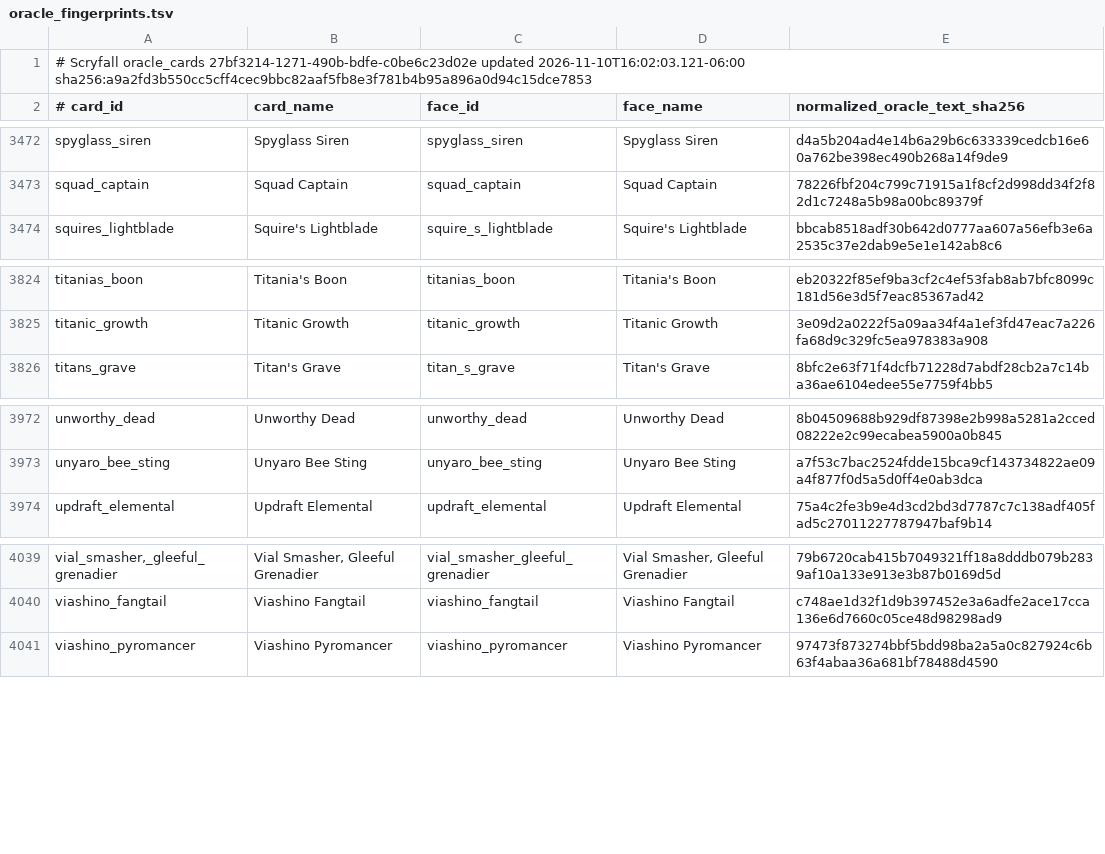
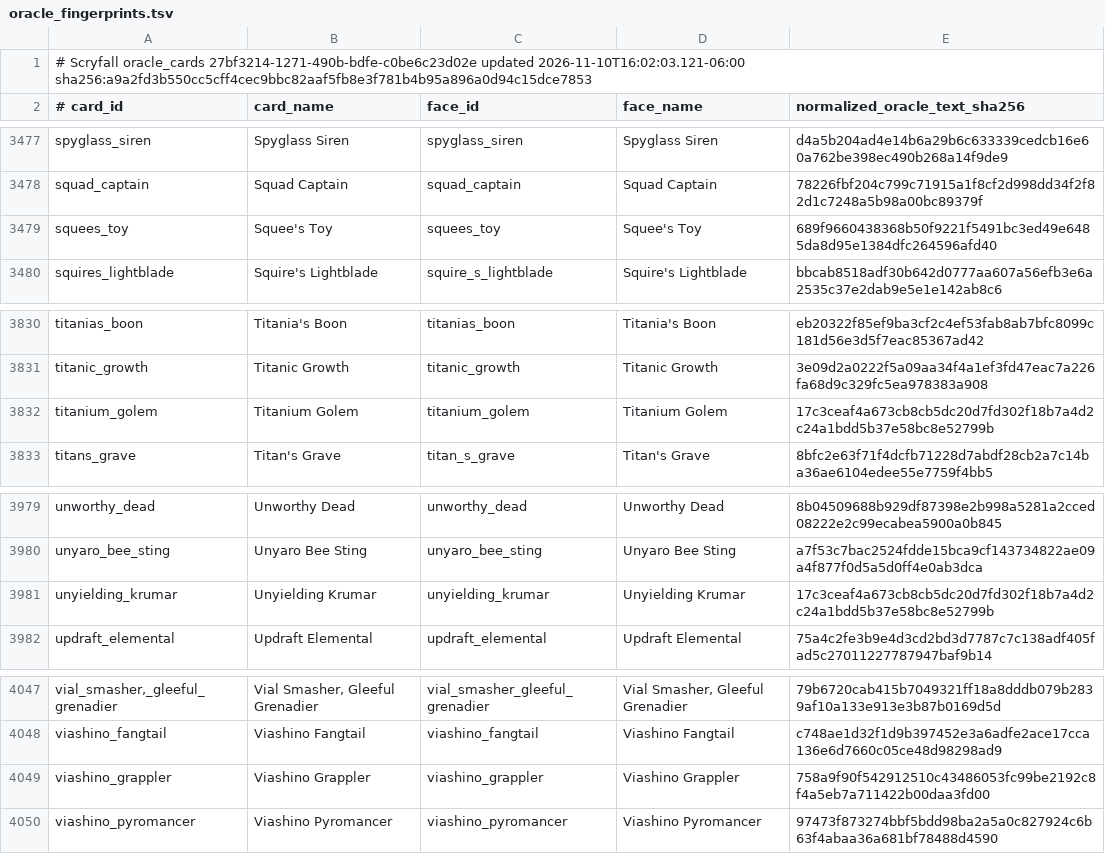
Before and after one commit to pizzaninja188/Cockatrice, a TSV file: tricerules/tricerules-cards/presentation/oracle_fingerprints.tsv, drawn as a sheet; only a part is shown, gaps mark what is left out; the diff covers the shown part only.

```diff
--- a/tricerules/tricerules-cards/presentation/oracle_fingerprints.tsv
+++ b/tricerules/tricerules-cards/presentation/oracle_fingerprints.tsv
@@ -3473,2 +3478,3 @@ spyglass_siren	Spyglass Siren	spyglass_siren	Spyglass Siren	d4a5b204ad4e14b6a29b
 squad_captain	Squad Captain	squad_captain	Squad Captain	78226fbf204c799c71915a1f8cf2d998dd34f2f82d1c7248a5b98a00bc89379f
+squees_toy	Squee's Toy	squees_toy	Squee's Toy	689f9660438368b50f9221f5491bc3ed49e6485da8d95e1384dfc264596afd40
 squires_lightblade	Squire's Lightblade	squire_s_lightblade	Squire's Lightblade	bbcab8518adf30b642d0777aa607a56efb3e6a2535c37e2dab9e5e1e142ab8c6
@@ -3825,2 +3831,3 @@ titanias_boon	Titania's Boon	titanias_boon	Titania's Boon	eb20322f85ef9ba3cf2c4e
 titanic_growth	Titanic Growth	titanic_growth	Titanic Growth	3e09d2a0222f5a09aa34f4a1ef3fd47eac7a226fa68d9c329fc5ea978383a908
+titanium_golem	Titanium Golem	titanium_golem	Titanium Golem	17c3ceaf4a673cb8cb5dc20d7fd302f18b7a4d2c24a1bdd5b37e58bc8e52799b
 titans_grave	Titan's Grave	titan_s_grave	Titan's Grave	8bfc2e63f71f4dcfb71228d7abdf28cb2a7c14ba36ae6104edee55e7759f4bb5
@@ -3973,2 +3980,3 @@ unworthy_dead	Unworthy Dead	unworthy_dead	Unworthy Dead	8b04509688b929df87398e2b
 unyaro_bee_sting	Unyaro Bee Sting	unyaro_bee_sting	Unyaro Bee Sting	a7f53c7bac2524fdde15bca9cf143734822ae09a4f877f0d5a5d0ff4e0ab3dca
+unyielding_krumar	Unyielding Krumar	unyielding_krumar	Unyielding Krumar	17c3ceaf4a673cb8cb5dc20d7fd302f18b7a4d2c24a1bdd5b37e58bc8e52799b
 updraft_elemental	Updraft Elemental	updraft_elemental	Updraft Elemental	75a4c2fe3b9e4d3cd2bd3d7787c7c138adf405fad5c27011227787947baf9b14
@@ -4040,2 +4048,3 @@ vial_smasher,_gleeful_grenadier	Vial Smasher, Gleeful Grenadier	vial_smasher_gle
 viashino_fangtail	Viashino Fangtail	viashino_fangtail	Viashino Fangtail	c748ae1d32f1d9b397452e3a6adfe2ace17cca136e6d7660c05ce48d98298ad9
+viashino_grappler	Viashino Grappler	viashino_grappler	Viashino Grappler	758a9f90f542912510c43486053fc99be2192c8f4a5eb7a711422b00daa3fd00
 viashino_pyromancer	Viashino Pyromancer	viashino_pyromancer	Viashino Pyromancer	97473f873274bbf5bdd98ba2a5a0c827924c6b63f4abaa36a681bf78488d4590
```
Also changed, not shown: 5 added rows elsewhere in this file, 27 other files.
